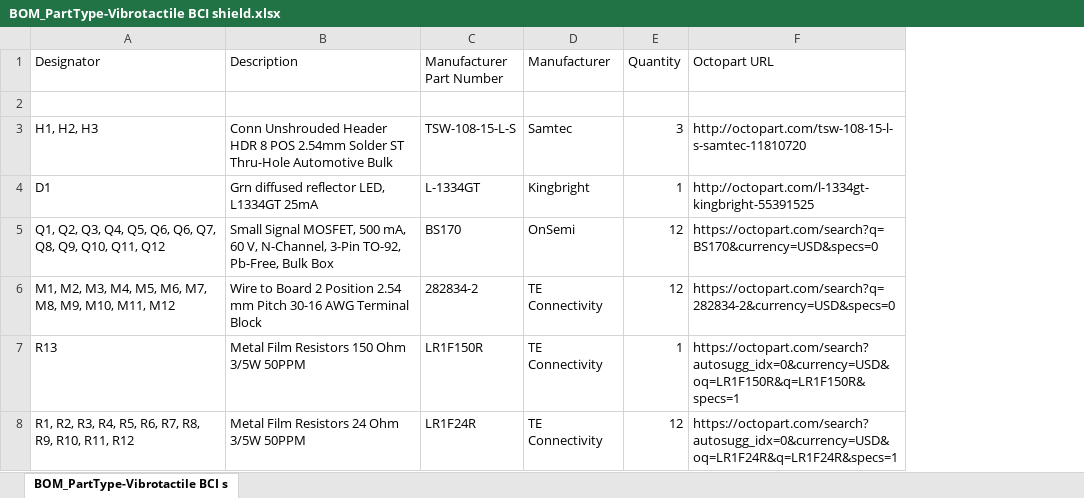
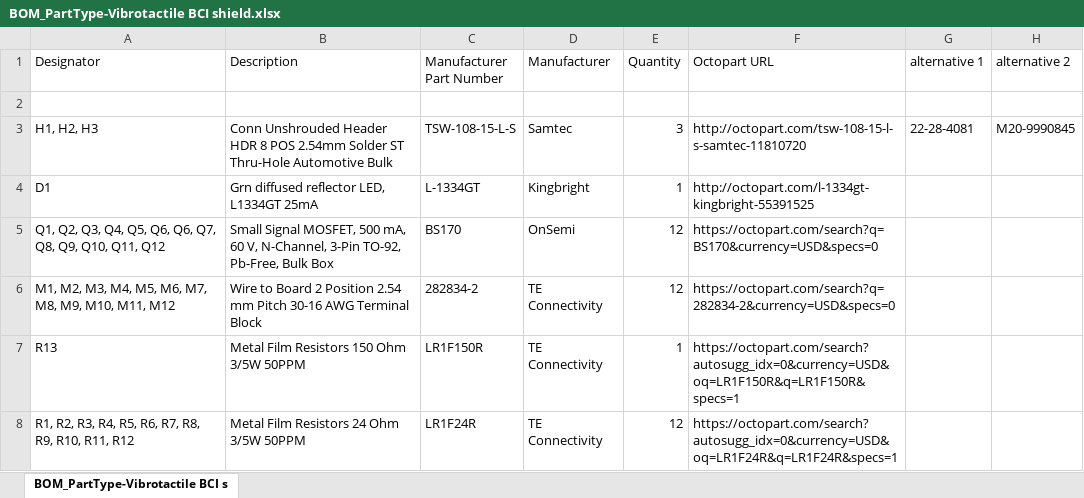
Before and after one commit to Fasol0/kicad_vibrotactile_BCI_shield, an Excel workbook: Manufacturing_PCBA/BOM_PartType-Vibrotactile BCI shield.xlsx, sheet BOM_PartType-Vibrotactile BCI s, drawn as a sheet; values as stored, in another font and other column widths than the file's, no borders; the diff names each change by its address in the sheet, - before the commit and + after, or states it on an @@ line.

Commit message:
alternative headers

```diff
--- a/Manufacturing_PCBA/BOM_PartType-Vibrotactile BCI shield.xlsx (sheet BOM_PartType-Vibrotactile BCI s)
+++ b/Manufacturing_PCBA/BOM_PartType-Vibrotactile BCI shield.xlsx (sheet BOM_PartType-Vibrotactile BCI s)
+column G (alternative 1), row 3: 22-28-4081
+column H (alternative 2), row 3: M20-9990845
```
